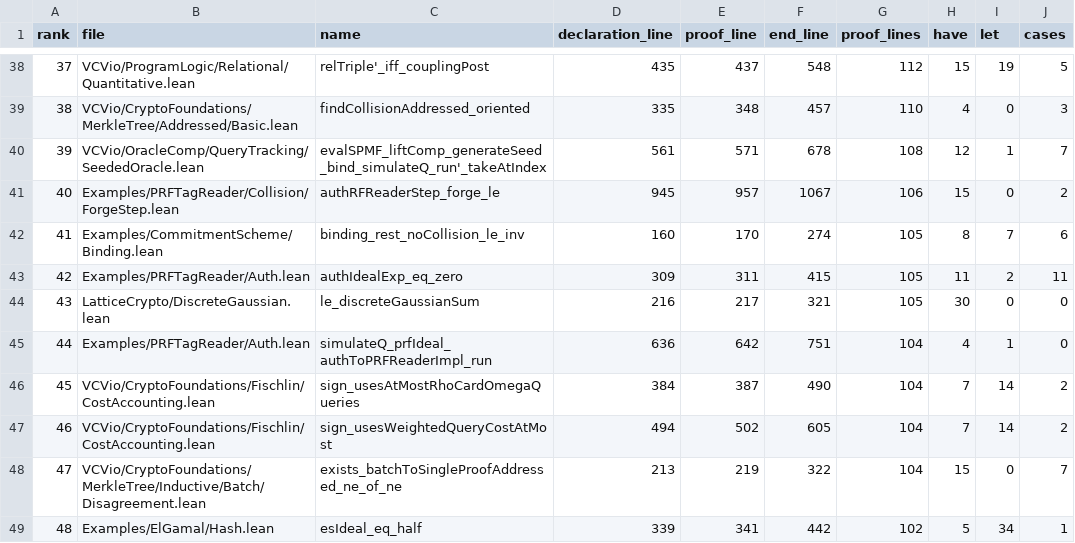
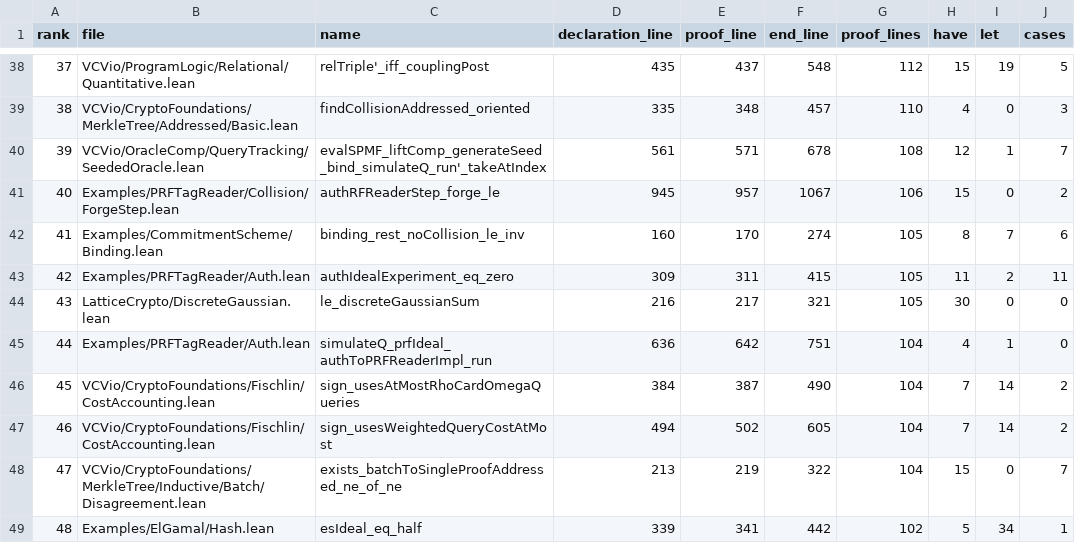
Before and after one commit to Verified-zkEVM/VCVio, a CSV file: docs/reading/long-proof-audit.csv, drawn as a sheet; only a part is shown, gaps mark what is left out; the diff names each change by its address in the sheet, - before the commit and + after, or states it on an @@ line.

Commit message:
refactor(PRFTagReader): name the tag/reader experiments …Experiment
`authExp`, `authIdealExp`, `authRFExp` and `authRFDirectExp` become
`authRealExperiment`, `authIdealExperiment`, `authRFExperiment` and
`authRFDirectExperiment`; `unlinkMultipleExp`, `unlinkSingleExp` and
`unlinkBadExp` become `…Experiment`. Derived lemmas, including the
`prfRealExp_…`/`prfIdealExp_…` bridge lemmas, follow the same token
substitution, and their `scripts/nolints.json` keys are renamed.

```diff
--- a/docs/reading/long-proof-audit.csv
+++ b/docs/reading/long-proof-audit.csv
-C43 (name): authIdealExp_eq_zero
+C43 (name): authIdealExperiment_eq_zero
```
Also changed, not shown: 11 other files.
